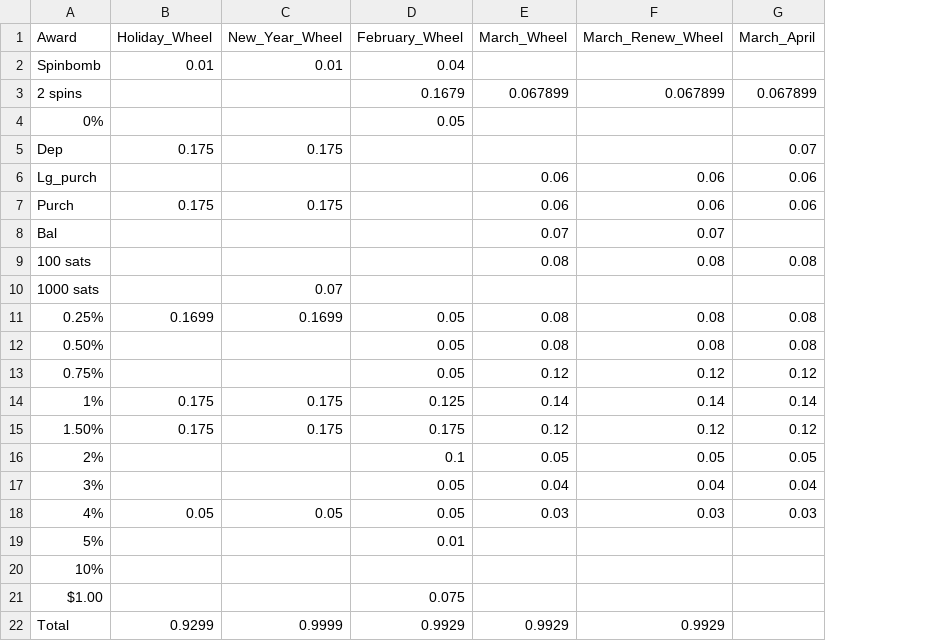
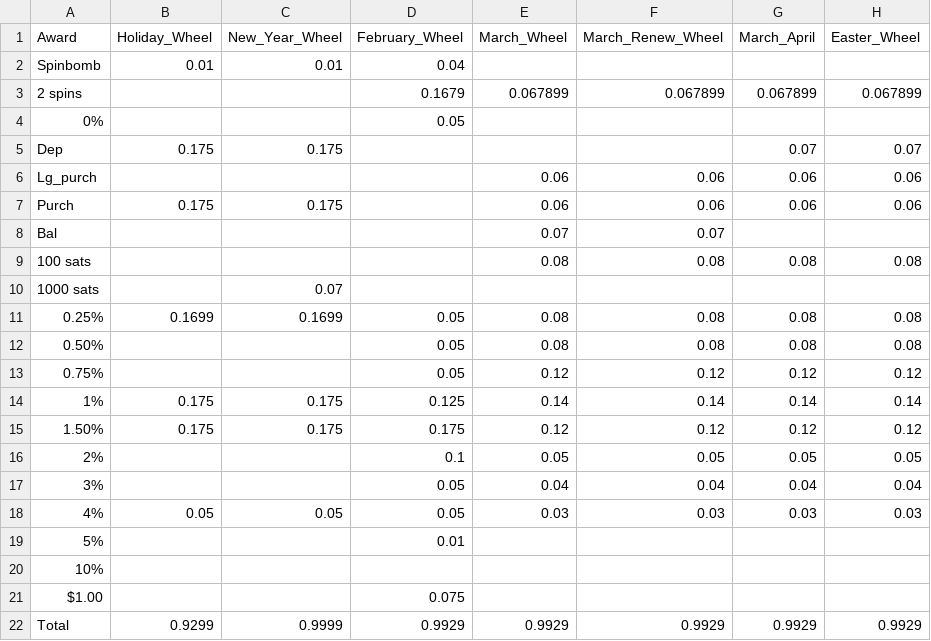
Before and after one commit to hwetsman/Fold_Wheel_Metrics, a CSV file: Expected_Rewards.csv, drawn as a sheet; the diff names each change by its address in the sheet, - before the commit and + after, or states it on an @@ line.

Commit message:
Data: add easter wheel to expected rewards

```diff
--- a/Expected_Rewards.csv
+++ b/Expected_Rewards.csv
+column H (Easter_Wheel), rows 3-22: 0.067899 |  | 0.07 | 0.06 | 0.06 |  | 0.08 |  | 0.08 | 0.08 | 0.12 | 0.14 | 0.12 | 0.05 | 0.04 | 0.03 |  |  |  | 0.9929
-G22 (March_April): (empty)
+G22 (March_April): 0.9929
```
